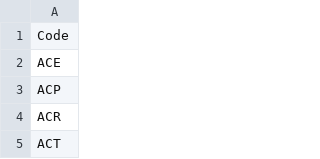
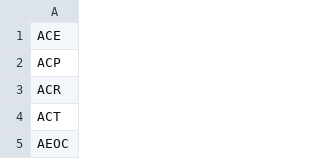
Before and after one commit to hmrc/customs-exports-codelists, a CSV file: conf/code-lists/holder-of-authorisation-codes.csv, drawn as a sheet; only a part is shown; the shorter side is filled out with more unchanged rows; the diff names each change by its address in the sheet, - before the commit and + after, or states it on an @@ line.

```diff
--- a/conf/code-lists/holder-of-authorisation-codes.csv
+++ b/conf/code-lists/holder-of-authorisation-codes.csv
-row 1: Code
```
Also changed, not shown: 3 other files.
